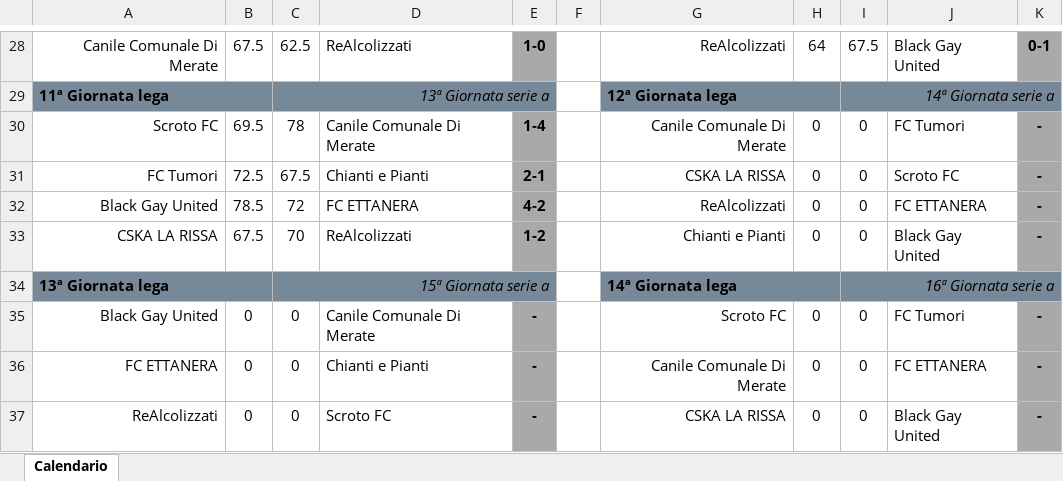
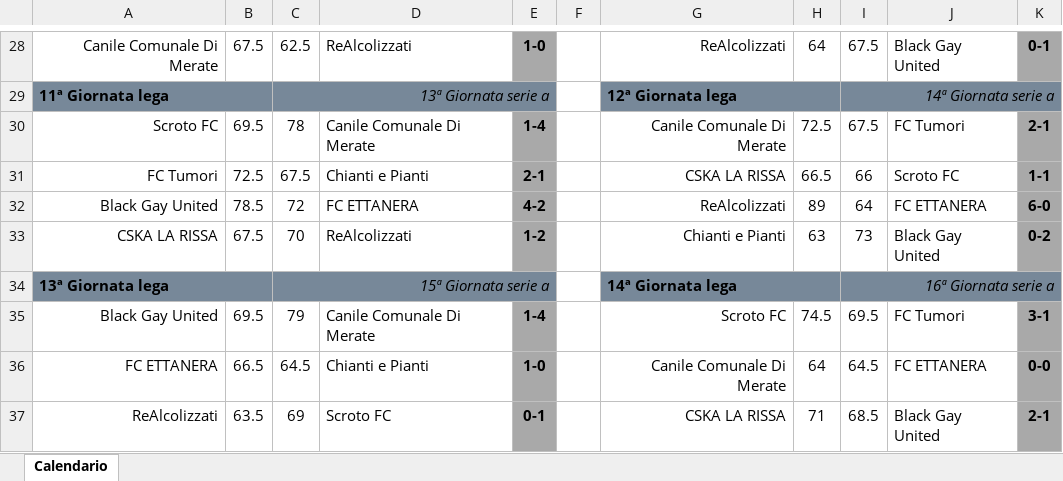
Before and after one commit to pablokol15/fanta-dashboard-2026, an Excel workbook: Calendario_Campionato.xlsx, sheet Calendario, drawn as a sheet; only a part is shown, gaps mark what is left out; values as stored, in another font and other column widths than the file's, no borders; the diff covers the shown part only; the diff names each change by its address in the sheet, - before the commit and + after, or states it on an @@ line.

Commit message:
Add files via upload

```diff
--- a/Calendario_Campionato.xlsx (sheet Calendario)
+++ b/Calendario_Campionato.xlsx (sheet Calendario)
-H30: 0
+H30: 72.5
-I30: 0
+I30: 67.5
-K30: -
+K30: 2-1
-H31: 0
+H31: 66.5
-I31: 0
+I31: 66
-K31: -
+K31: 1-1
-H32: 0
+H32: 89
-I32: 0
+I32: 64
-K32: -
+K32: 6-0
-H33: 0
+H33: 63
-I33: 0
+I33: 73
-K33: -
+K33: 0-2
-B35: 0
+B35: 69.5
-C35: 0
+C35: 79
-E35: -
+E35: 1-4
-H35: 0
+H35: 74.5
-I35: 0
+I35: 69.5
-K35: -
+K35: 3-1
-B36: 0
+B36: 66.5
-C36: 0
+C36: 64.5
-E36: -
+E36: 1-0
-H36: 0
+H36: 64
-I36: 0
+I36: 64.5
-K36: -
+K36: 0-0
-B37: 0
+B37: 63.5
-C37: 0
+C37: 69
-E37: -
+E37: 0-1
-H37: 0
+H37: 71
-I37: 0
+I37: 68.5
-K37: -
+K37: 2-1
```
Also changed, not shown: 258 edited cells elsewhere in this sheet.
